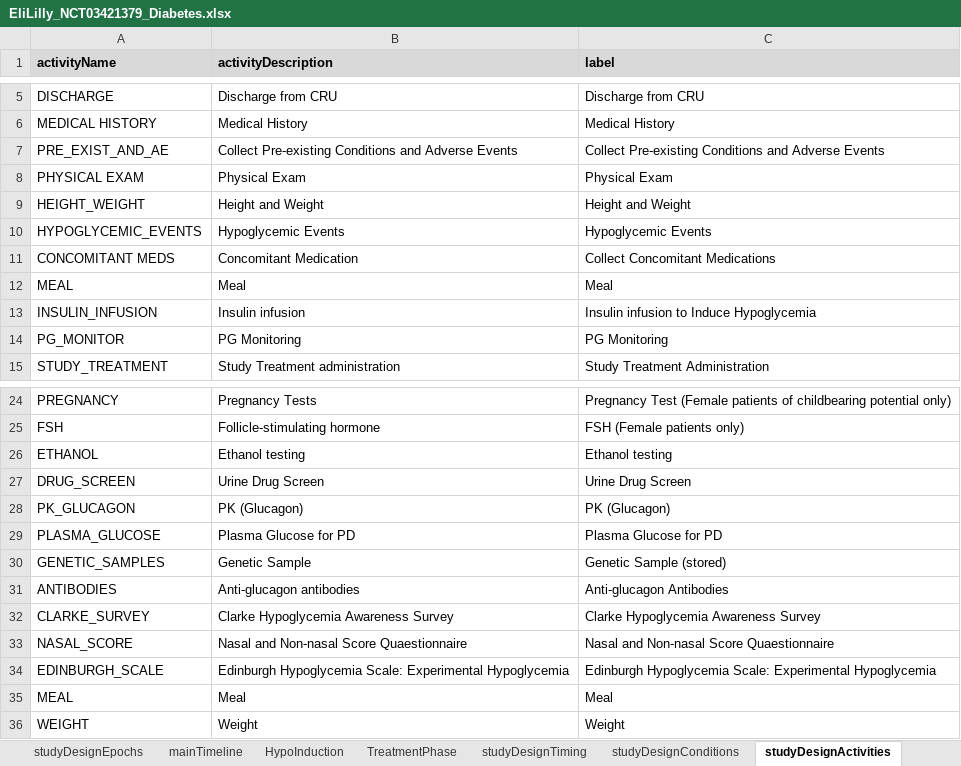
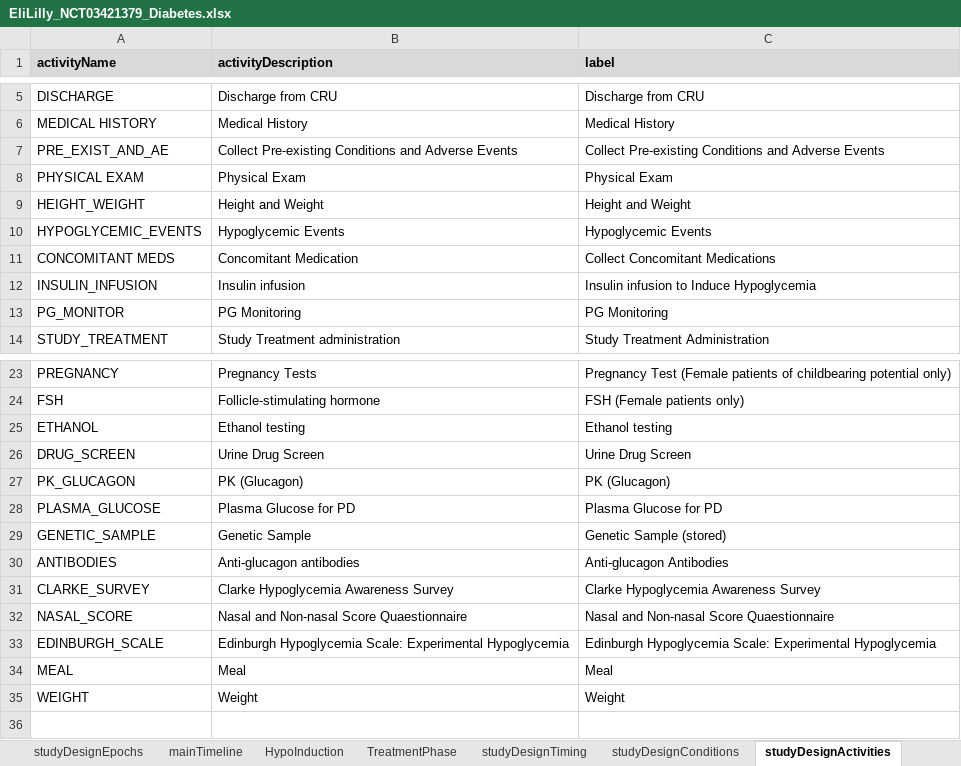
Before and after one commit to data4knowledge/usdm_data, an Excel workbook: source_data/NCT03421379/EliLilly_NCT03421379_Diabetes.xlsx, sheet studyDesignActivities, drawn as a sheet; only a part is shown, gaps mark what is left out; values as stored, in another font and other column widths than the file's, no borders; removed rows and columns are numbered as before the commit, all else as after; the diff names each change by its address in the sheet, - before the commit and + after, or states it on an @@ line.

```diff
--- a/source_data/NCT03421379/EliLilly_NCT03421379_Diabetes.xlsx (sheet studyDesignActivities)
+++ b/source_data/NCT03421379/EliLilly_NCT03421379_Diabetes.xlsx (sheet studyDesignActivities)
-row 12: MEAL | Meal | Meal
-A29 (activityName): GENETIC_SAMPLES
+A29 (activityName): GENETIC_SAMPLE
```
Also changed, not shown: sheet studyDesignContent, sheet TreatmentPhase, sheet mainTimeline, 4 other files.
